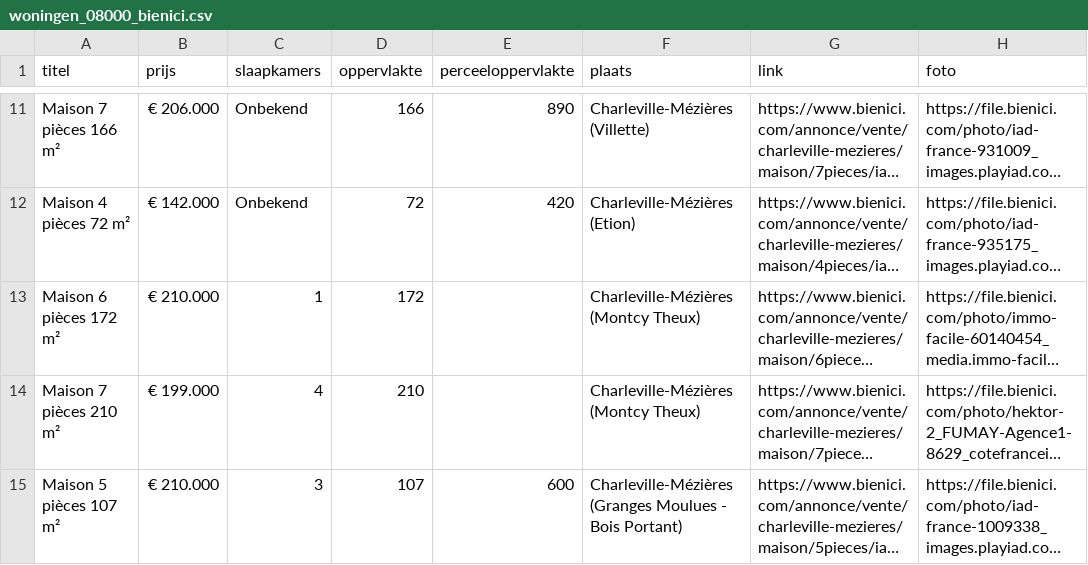
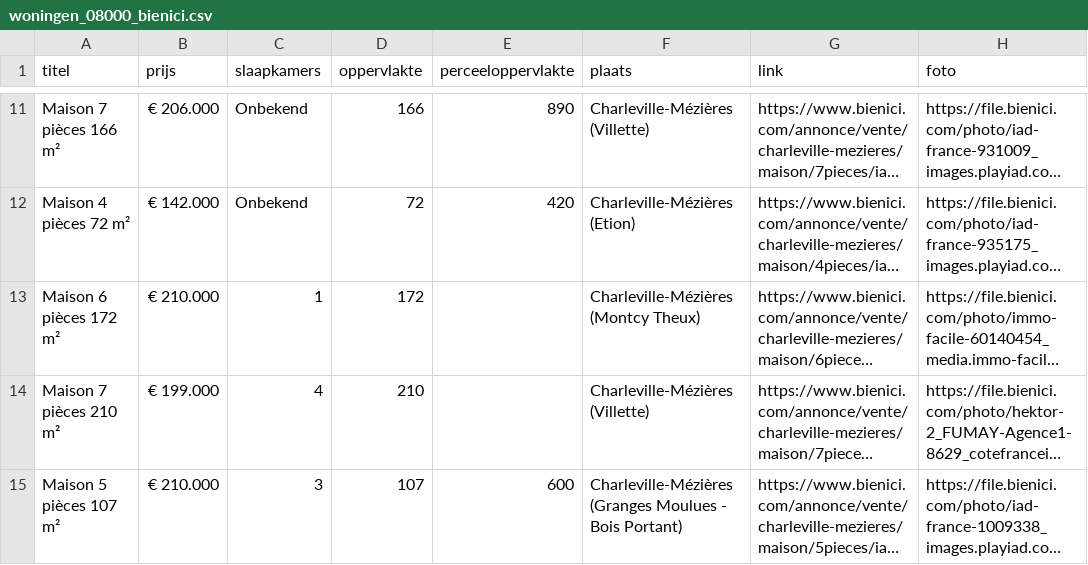
Before and after one commit to janvijverberg918/Huizenzoeker-Frankrijk, a CSV file: woningen_08000_bienici.csv, drawn as a sheet; only a part is shown, gaps mark what is left out; long unchanged cells end in …; the diff names each change by its address in the sheet, - before the commit and + after, or states it on an @@ line.

```diff
--- a/woningen_08000_bienici.csv
+++ b/woningen_08000_bienici.csv
-F14 (plaats): Charleville-Mézières (Montcy Theux)
+F14 (plaats): Charleville-Mézières (Villette)
```
Also changed, not shown: woningen_08090_bienici.csv, woningen_08170_bienici.csv, 2 other files.
